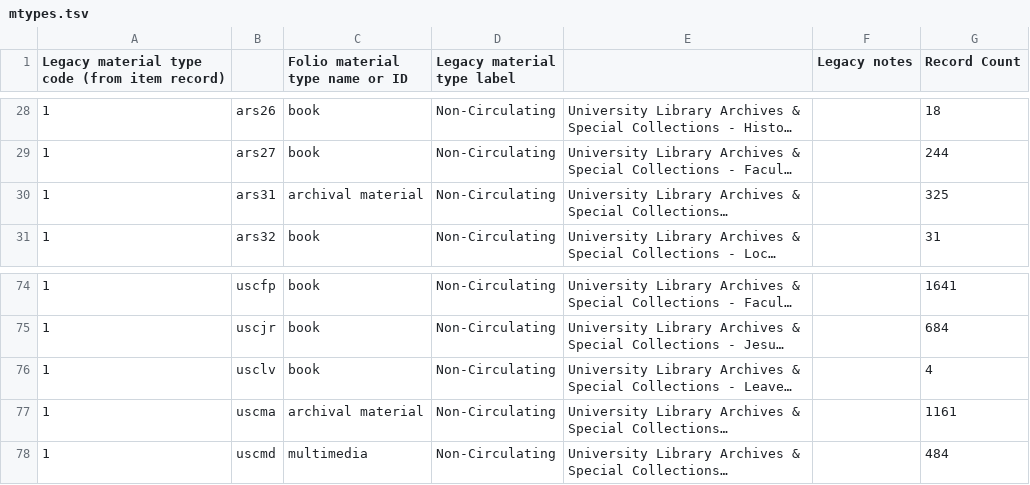
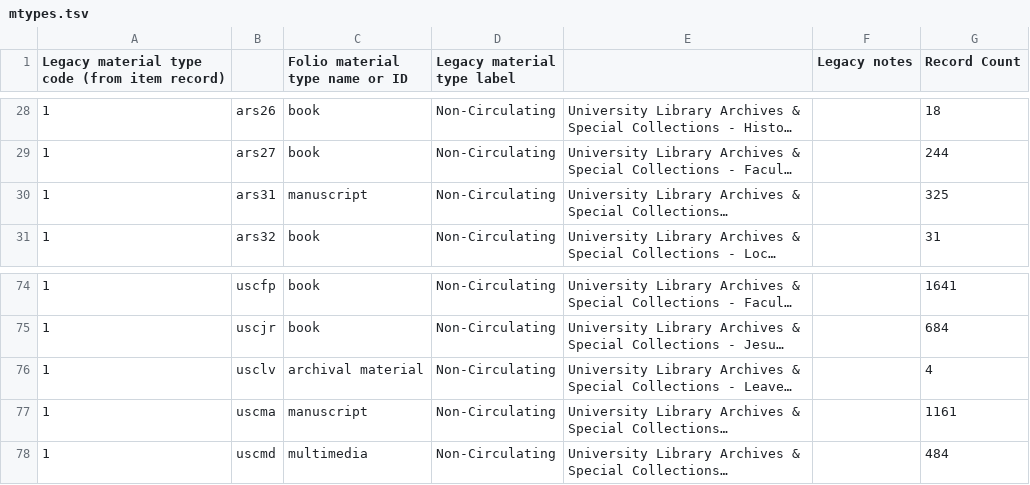
Before and after one commit to indexdata/folio-import, a TSV file: etc/scu/mtypes.tsv, drawn as a sheet; only a part is shown, gaps mark what is left out; long unchanged cells end in …; the diff names each change by its address in the sheet, - before the commit and + after, or states it on an @@ line.

```diff
--- a/etc/scu/mtypes.tsv
+++ b/etc/scu/mtypes.tsv
-C30 (Folio material type name or ID): archival material
+C30 (Folio material type name or ID): manuscript
-C76 (Folio material type name or ID): book
+C76 (Folio material type name or ID): archival material
-C77 (Folio material type name or ID): archival material
+C77 (Folio material type name or ID): manuscript
```
Also changed, not shown: etc/scu/locations.tsv, etc/scu/statuses.tsv.
